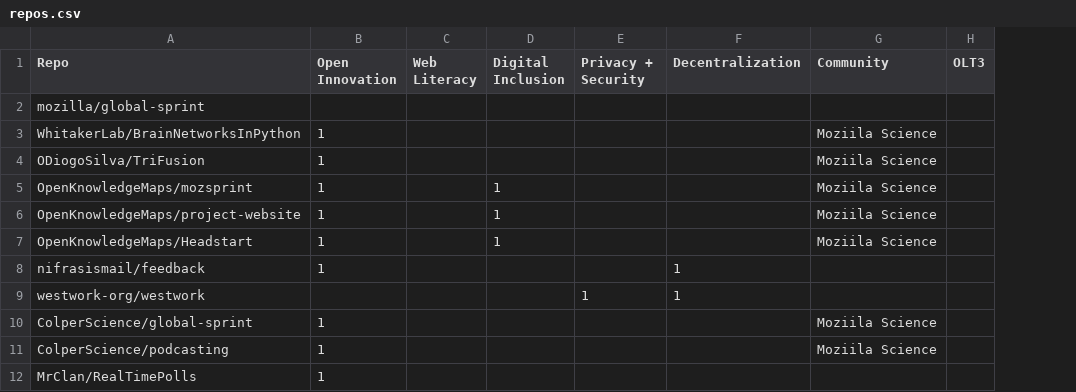
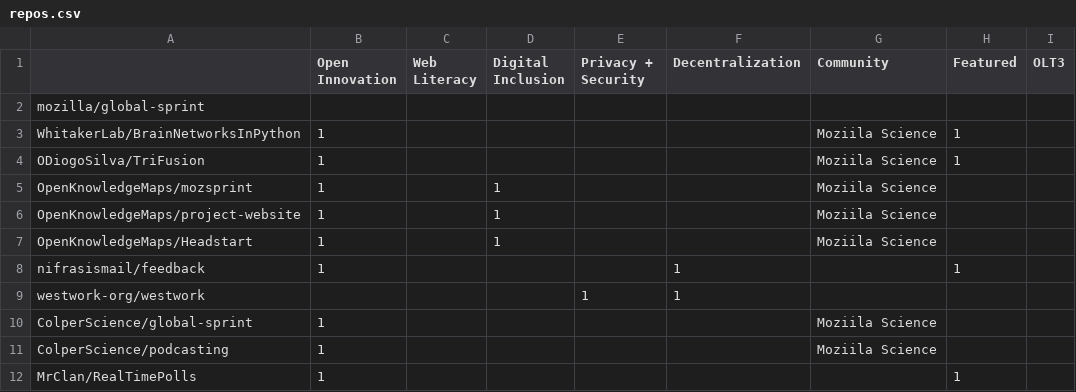
Before and after one commit to mozilla/global-sprint, a CSV file: _data/activity/repos.csv, drawn as a sheet; only a part is shown; the diff names each change by its address in the sheet, - before the commit and + after, or states it on an @@ line.

Commit message:
add featured flag

```diff
--- a/_data/activity/repos.csv
+++ b/_data/activity/repos.csv
+column H (Featured), rows 3-12: 1 | 1 |  |  |  | 1 |  |  |  | 1
-A1: Repo
+A1: (empty)
```
